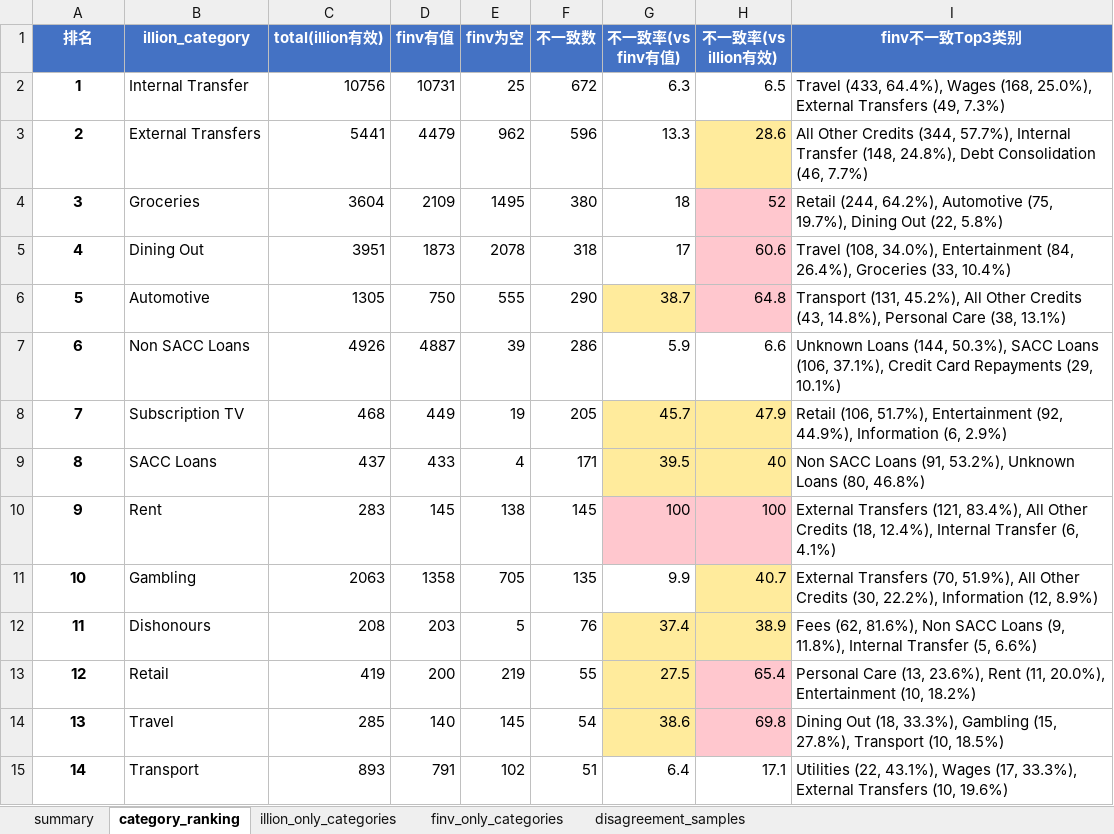
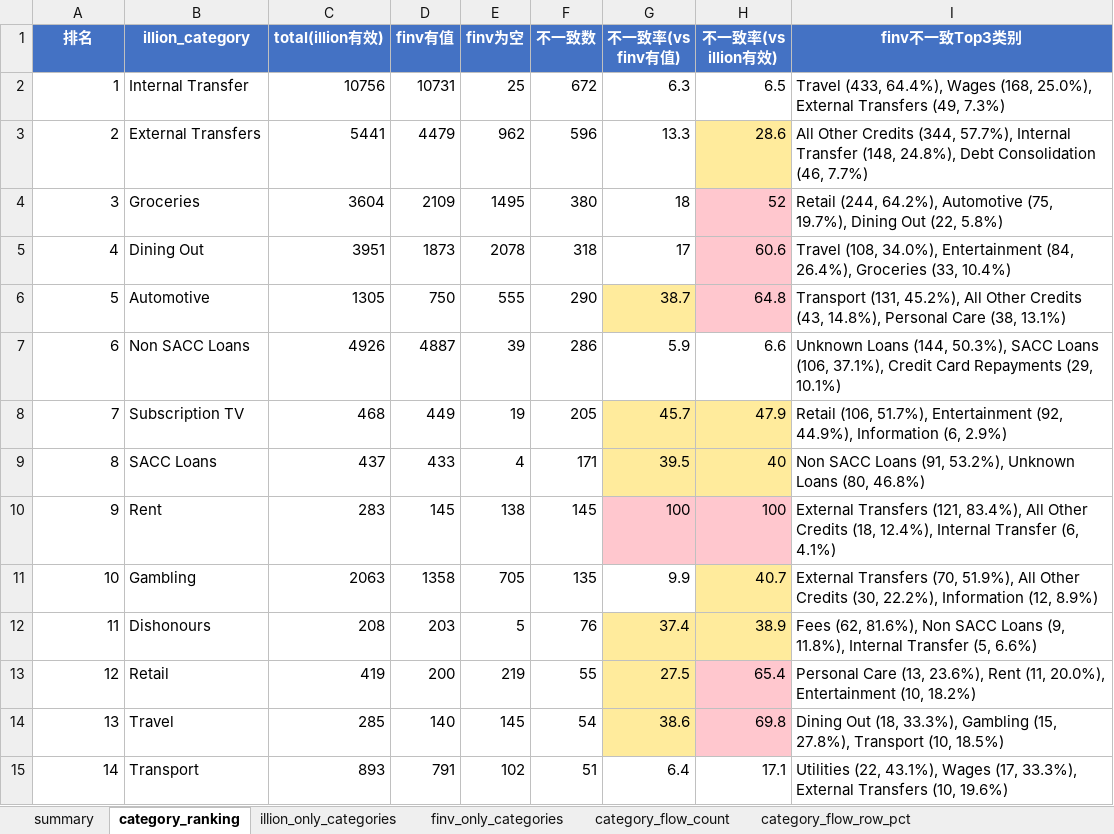
Before and after one commit to EliamZhang/Categorisation-Model-Quality-Monitoring-Agent, an Excel workbook: category_quality_metrics.xlsx, sheet category_ranking, drawn as a sheet; only a part is shown; values as stored, in another font and other column widths than the file's, no borders; the diff covers the shown part only; the diff names each change by its address in the sheet, - before the commit and + after, or states it on an @@ line.

Commit message:
Add category flow heatmap sheets and ColorScaleRule
New sheets in the output xlsx: category_flow_count,
category_flow_row_pct, and category_mismatch_share showing
cross-tabulation between illion and finv categories with
conditional colour scales.

```diff
--- a/category_quality_metrics.xlsx (sheet category_ranking)
+++ b/category_quality_metrics.xlsx (sheet category_ranking)
+sheet tab: category_flow_count
+sheet tab: category_flow_row_pct
@@ A2:A15 bold: on → off, alignment: center → right @@
```
Also changed, not shown: cell formats elsewhere in this sheet, sheet finv_only_categories, other sheet tabs, 2 other files.
